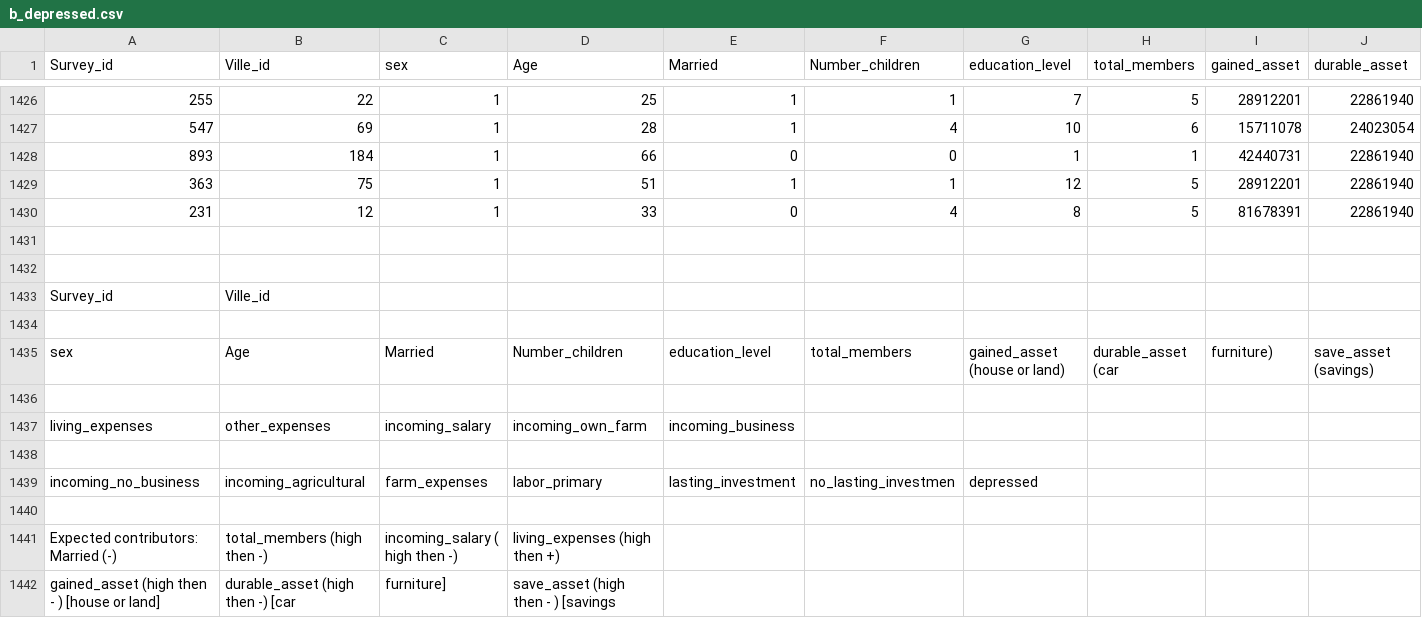
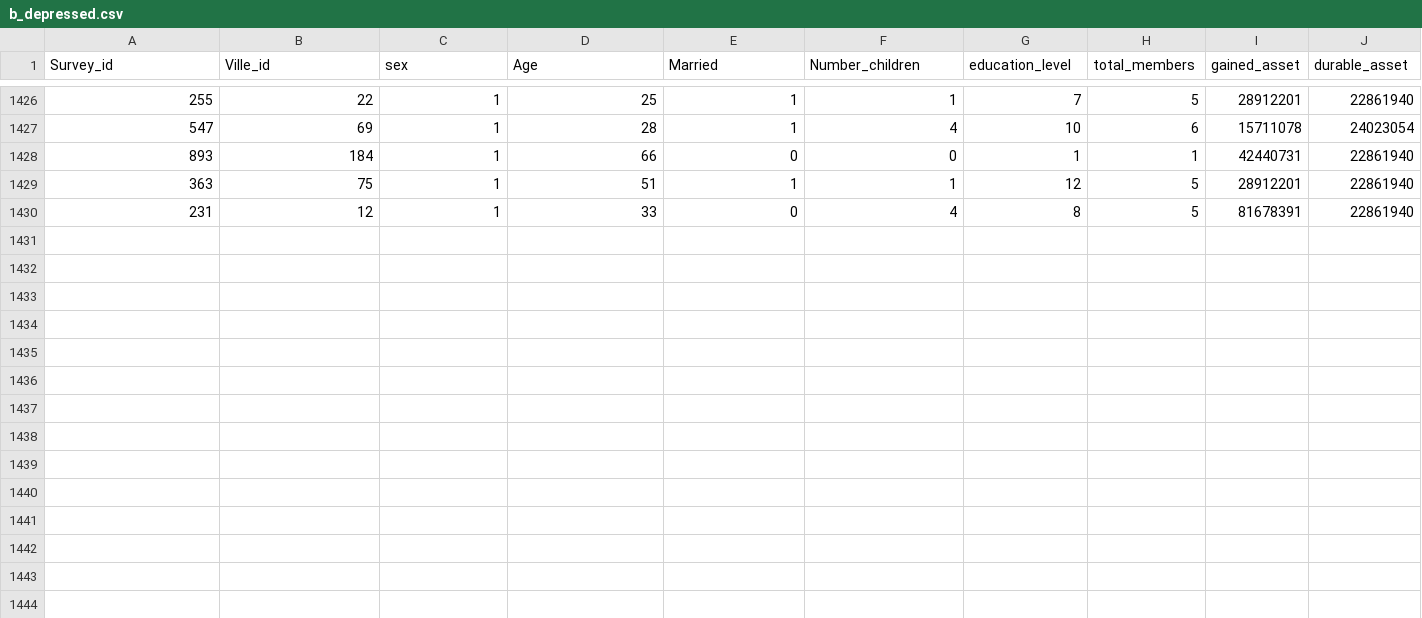
Before and after one commit to robo27918/cs4210_finalproject, a CSV file: b_depressed.csv, drawn as a sheet; only a part is shown, gaps mark what is left out; rows hold the shown columns only; the diff names each change by its address in the sheet, - before the commit and + after, or states it on an @@ line.

Commit message:
removed junk

```diff
--- a/b_depressed.csv
+++ b/b_depressed.csv
-row 1431: (empty)
-row 1432: (empty)
-row 1433: Survey_id | Ville_id
-row 1434: (empty)
-row 1435: sex | Age | Married | Number_children | education_level | total_members | gained_asset (house or land) | durable_asset (car | furniture) | save_asset (savings)
-row 1436: (empty)
-row 1437: living_expenses | other_expenses | incoming_salary | incoming_own_farm | incoming_business
-row 1438: (empty)
-row 1439: incoming_no_business | incoming_agricultural | farm_expenses | labor_primary | lasting_investment | no_lasting_investmen | depressed
-row 1440: (empty)
-row 1441: Expected contributors: Married (-) | total_members (high then -) | incoming_salary ( high then -) | living_expenses (high then +)
-row 1442: gained_asset (high then - ) [house or land] | durable_asset (high then -) [car | furniture] | save_asset (high then - ) [savings
```
